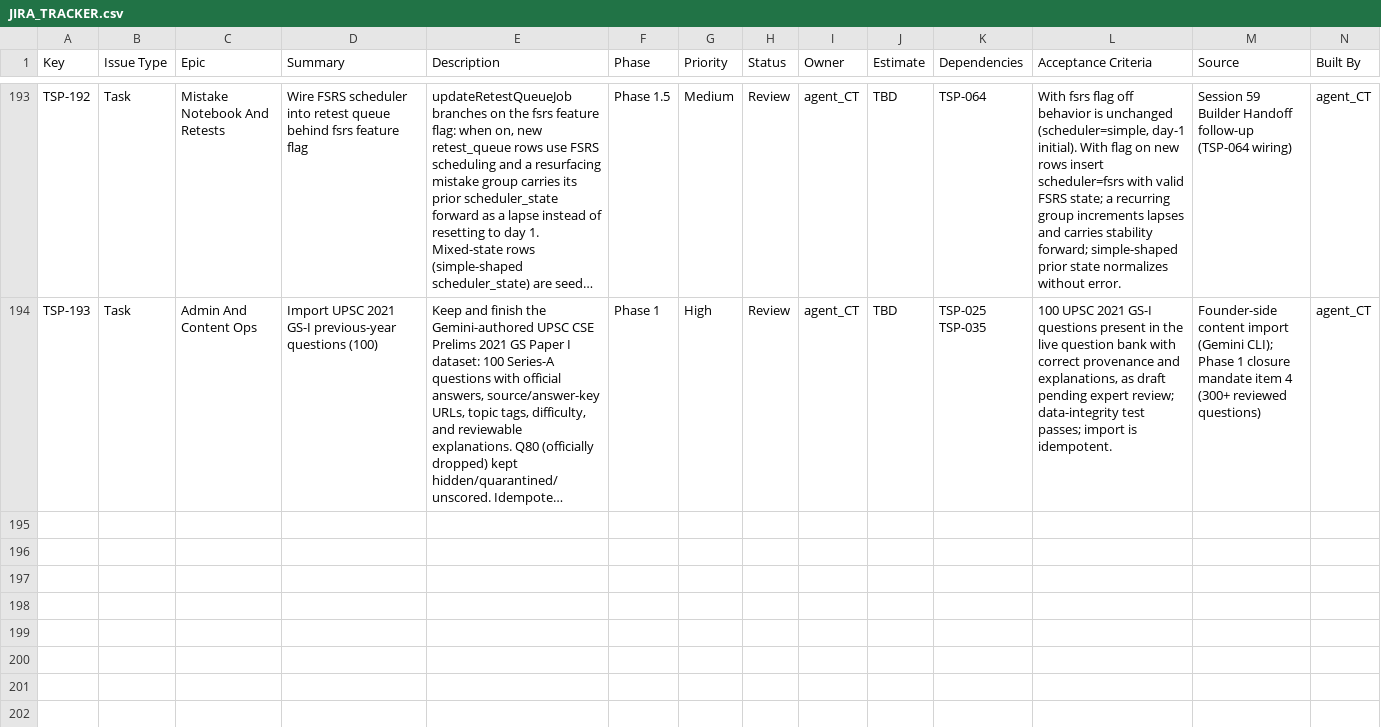
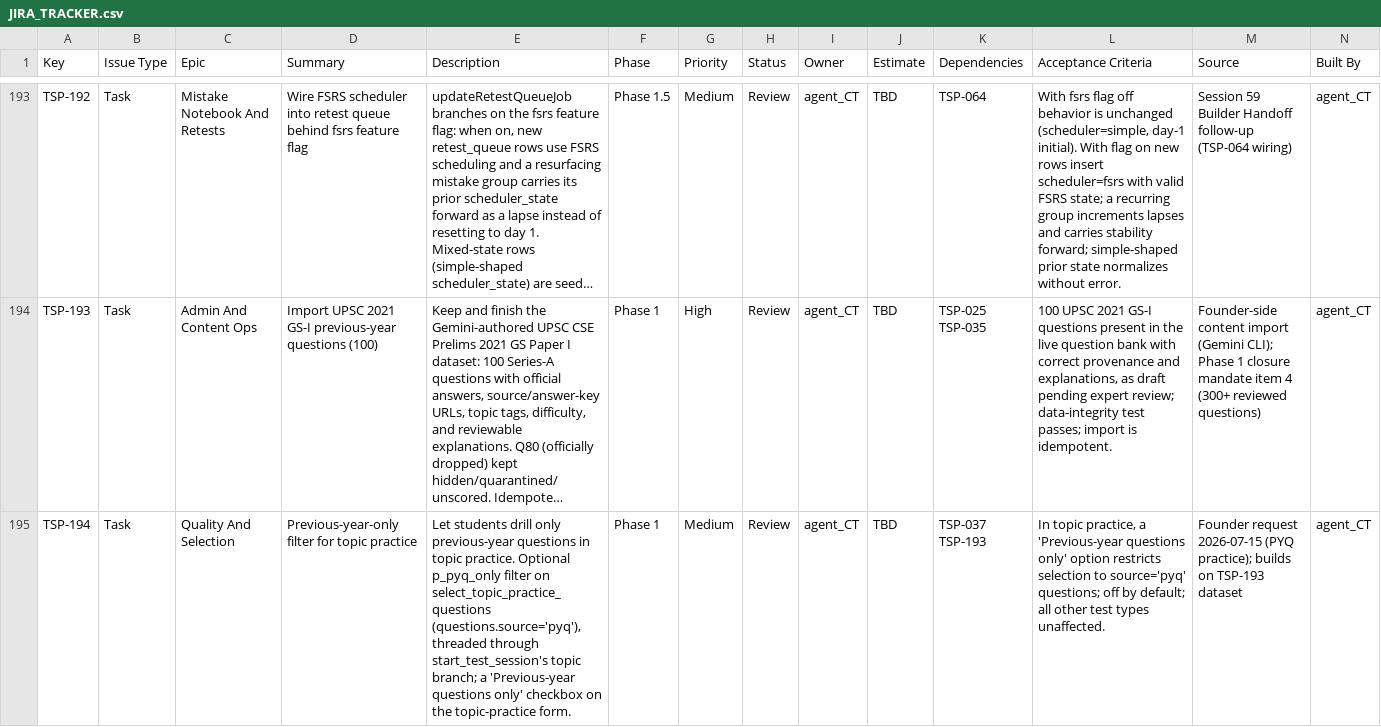
Before and after one commit to sehyfNei/TEstportal, a CSV file: trackers/JIRA_TRACKER.csv, drawn as a sheet; only a part is shown, gaps mark what is left out; long unchanged cells end in …; rows hold the shown columns only; the diff names each change by its address in the sheet, - before the commit and + after, or states it on an @@ line.

```diff
--- a/trackers/JIRA_TRACKER.csv
+++ b/trackers/JIRA_TRACKER.csv
+row 195: TSP-194 | Task | Quality And Selection | Previous-year-only filter for topic practice | Let students drill only previous-year questions in topic practice. Optional p_pyq_only filter on select_topic_practice_questions (questions.source='pyq'), threaded through start_test_session's topic branch; a 'Previous-year questions only' checkbox on the topic-practice form. | Phase 1 | Medium | Review | agent_CT | TBD | TSP-037 TSP-193 | In topic practice, a 'Previous-year questions only' option restricts selection to source='pyq' questions; off by default; all other test types unaffected. | Founder request 2026-07-15 (PYQ practice); builds on TSP-193 dataset | agent_CT
```
Also changed, not shown: 1 other file.
